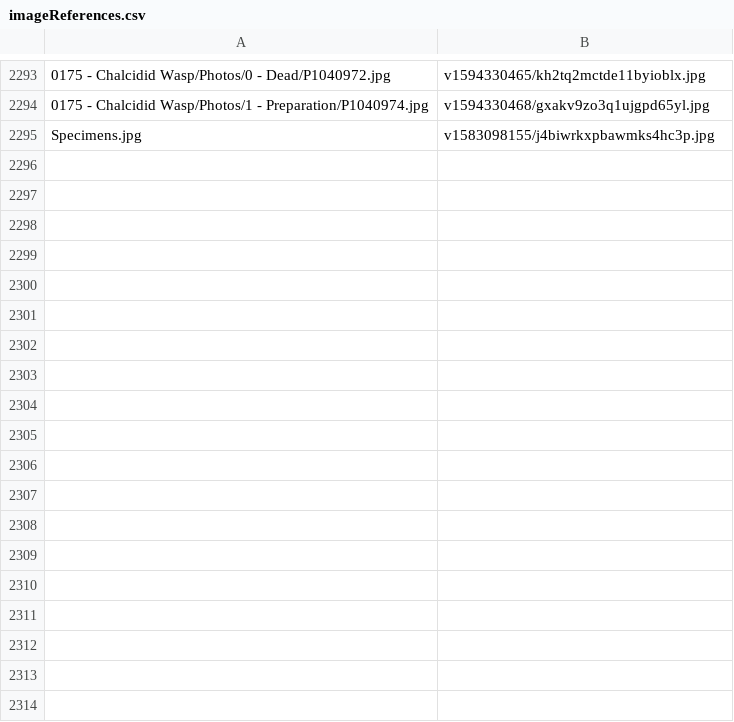
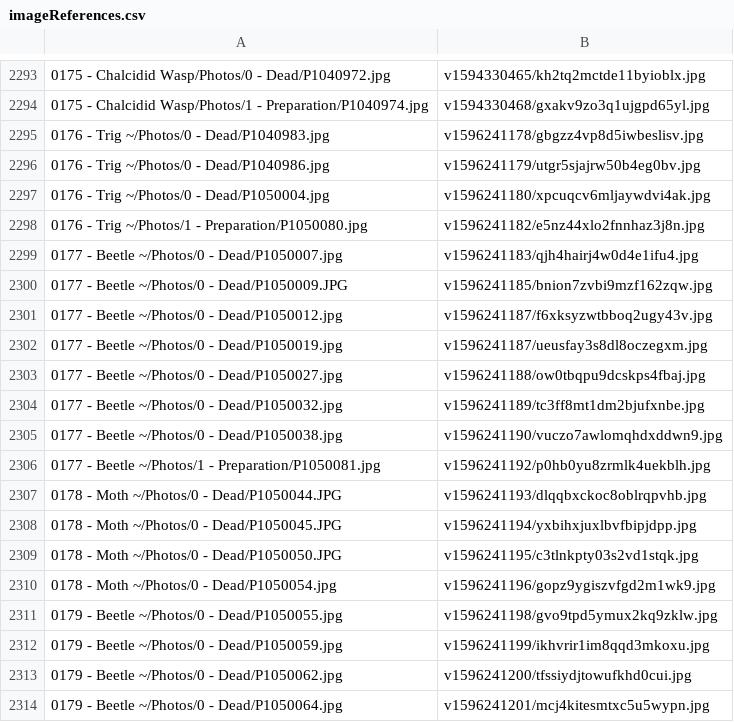
Before and after one commit to ZGorlock/SpecimensWebsiteGenerator, a CSV file: resources/imageReferences.csv, drawn as a sheet; only a part is shown, gaps mark what is left out; the shorter side is filled out with more unchanged rows; the diff covers the shown part only; the diff names each change by its address in the sheet, - before the commit and + after, or states it on an @@ line.

Commit message:
Added new Specimens

```diff
--- a/resources/imageReferences.csv
+++ b/resources/imageReferences.csv
+row 2295: 0176 - Trig ~/Photos/0 - Dead/P1040983.jpg | v1596241178/gbgzz4vp8d5iwbeslisv.jpg
+row 2296: 0176 - Trig ~/Photos/0 - Dead/P1040986.jpg | v1596241179/utgr5sjajrw50b4eg0bv.jpg
+row 2297: 0176 - Trig ~/Photos/0 - Dead/P1050004.jpg | v1596241180/xpcuqcv6mljaywdvi4ak.jpg
+row 2298: 0176 - Trig ~/Photos/1 - Preparation/P1050080.jpg | v1596241182/e5nz44xlo2fnnhaz3j8n.jpg
+row 2299: 0177 - Beetle ~/Photos/0 - Dead/P1050007.jpg | v1596241183/qjh4hairj4w0d4e1ifu4.jpg
+row 2300: 0177 - Beetle ~/Photos/0 - Dead/P1050009.JPG | v1596241185/bnion7zvbi9mzf162zqw.jpg
+row 2301: 0177 - Beetle ~/Photos/0 - Dead/P1050012.jpg | v1596241187/f6xksyzwtbboq2ugy43v.jpg
+row 2302: 0177 - Beetle ~/Photos/0 - Dead/P1050019.jpg | v1596241187/ueusfay3s8dl8oczegxm.jpg
+row 2303: 0177 - Beetle ~/Photos/0 - Dead/P1050027.jpg | v1596241188/ow0tbqpu9dcskps4fbaj.jpg
+row 2304: 0177 - Beetle ~/Photos/0 - Dead/P1050032.jpg | v1596241189/tc3ff8mt1dm2bjufxnbe.jpg
+row 2305: 0177 - Beetle ~/Photos/0 - Dead/P1050038.jpg | v1596241190/vuczo7awlomqhdxddwn9.jpg
+row 2306: 0177 - Beetle ~/Photos/1 - Preparation/P1050081.jpg | v1596241192/p0hb0yu8zrmlk4uekblh.jpg
+row 2307: 0178 - Moth ~/Photos/0 - Dead/P1050044.JPG | v1596241193/dlqqbxckoc8oblrqpvhb.jpg
+row 2308: 0178 - Moth ~/Photos/0 - Dead/P1050045.JPG | v1596241194/yxbihxjuxlbvfbipjdpp.jpg
+row 2309: 0178 - Moth ~/Photos/0 - Dead/P1050050.JPG | v1596241195/c3tlnkpty03s2vd1stqk.jpg
+row 2310: 0178 - Moth ~/Photos/0 - Dead/P1050054.jpg | v1596241196/gopz9ygiszvfgd2m1wk9.jpg
+row 2311: 0179 - Beetle ~/Photos/0 - Dead/P1050055.jpg | v1596241198/gvo9tpd5ymux2kq9zklw.jpg
+row 2312: 0179 - Beetle ~/Photos/0 - Dead/P1050059.jpg | v1596241199/ikhvrir1im8qqd3mkoxu.jpg
+row 2313: 0179 - Beetle ~/Photos/0 - Dead/P1050062.jpg | v1596241200/tfssiydjtowufkhd0cui.jpg
+row 2314: 0179 - Beetle ~/Photos/0 - Dead/P1050064.jpg | v1596241201/mcj4kitesmtxc5u5wypn.jpg
```
Also changed, not shown: 13 added rows elsewhere in this file.
